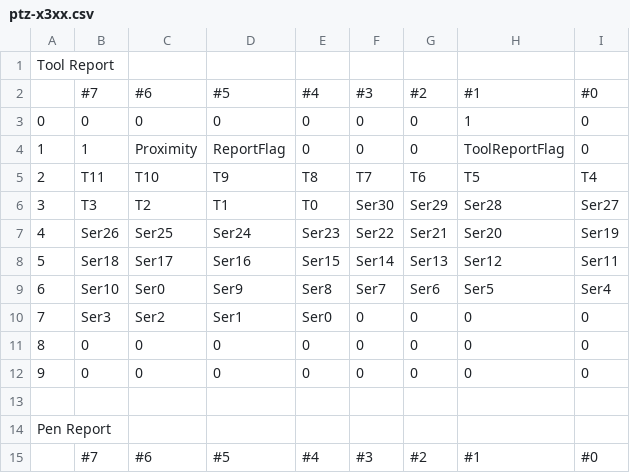
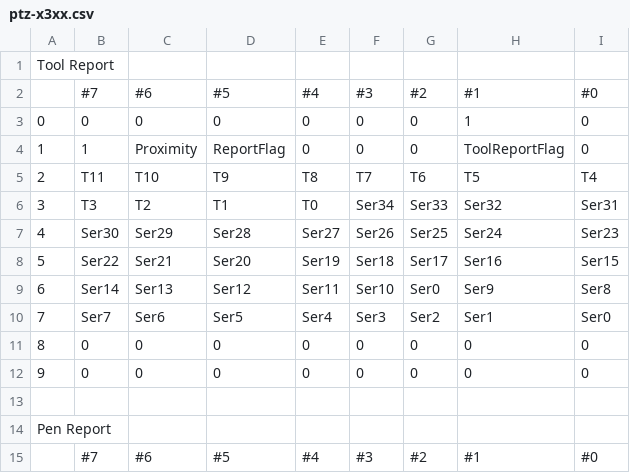
Before and after one commit to Kuuuube/tablet_binary_data_formats, a CSV file: docs/ptz-x3xx/ptz-x3xx.csv, drawn as a sheet; only a part is shown.

```diff
--- a/docs/ptz-x3xx/ptz-x3xx.csv
+++ b/docs/ptz-x3xx/ptz-x3xx.csv
@@ -5,7 +5,7 @@ Tool Report,,,,,,,,
 2,T11,T10,T9,T8,T7,T6,T5,T4
-3,T3,T2,T1,T0,Ser30,Ser29,Ser28,Ser27
-4,Ser26,Ser25,Ser24,Ser23,Ser22,Ser21,Ser20,Ser19
-5,Ser18,Ser17,Ser16,Ser15,Ser14,Ser13,Ser12,Ser11
-6,Ser10,Ser0,Ser9,Ser8,Ser7,Ser6,Ser5,Ser4
-7,Ser3,Ser2,Ser1,Ser0,0,0,0,0
+3,T3,T2,T1,T0,Ser34,Ser33,Ser32,Ser31
+4,Ser30,Ser29,Ser28,Ser27,Ser26,Ser25,Ser24,Ser23
+5,Ser22,Ser21,Ser20,Ser19,Ser18,Ser17,Ser16,Ser15
+6,Ser14,Ser13,Ser12,Ser11,Ser10,Ser0,Ser9,Ser8
+7,Ser7,Ser6,Ser5,Ser4,Ser3,Ser2,Ser1,Ser0
 8,0,0,0,0,0,0,0,0
```
Also changed, not shown: 1 other file.
